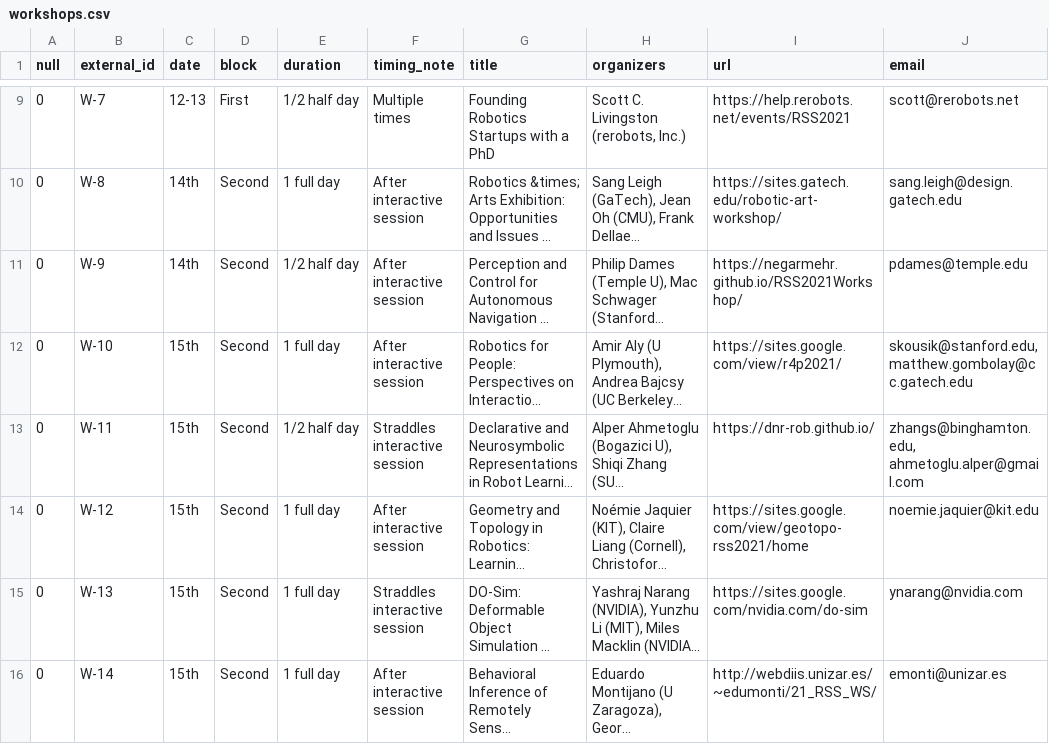
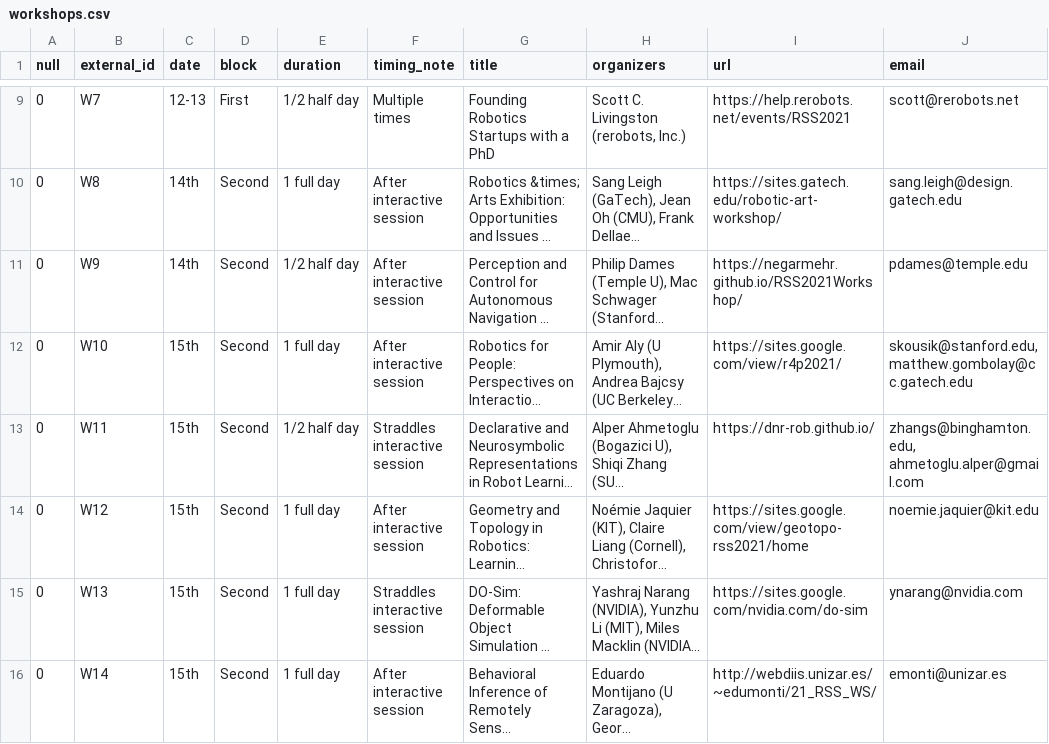
Before and after one commit to rss2023/web-prod, a CSV file: _data/workshops.csv, drawn as a sheet; only a part is shown, gaps mark what is left out; long unchanged cells end in …; the diff covers the shown part only; the diff names each change by its address in the sheet, - before the commit and + after, or states it on an @@ line.

```diff
--- a/_data/workshops.csv
+++ b/_data/workshops.csv
-B9 (external_id): W-7
+B9 (external_id): W7
-B10 (external_id): W-8
+B10 (external_id): W8
-B11 (external_id): W-9
+B11 (external_id): W9
-B12 (external_id): W-10
+B12 (external_id): W10
-B13 (external_id): W-11
+B13 (external_id): W11
-B14 (external_id): W-12
+B14 (external_id): W12
-B15 (external_id): W-13
+B15 (external_id): W13
-B16 (external_id): W-14
+B16 (external_id): W14
```
Also changed, not shown: 1 added row, 1 removed row and 6 edited cells elsewhere in this file, 5 other files.
